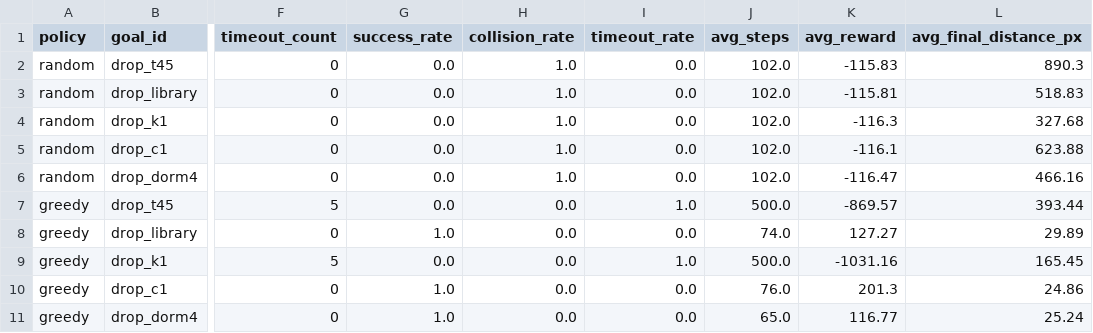
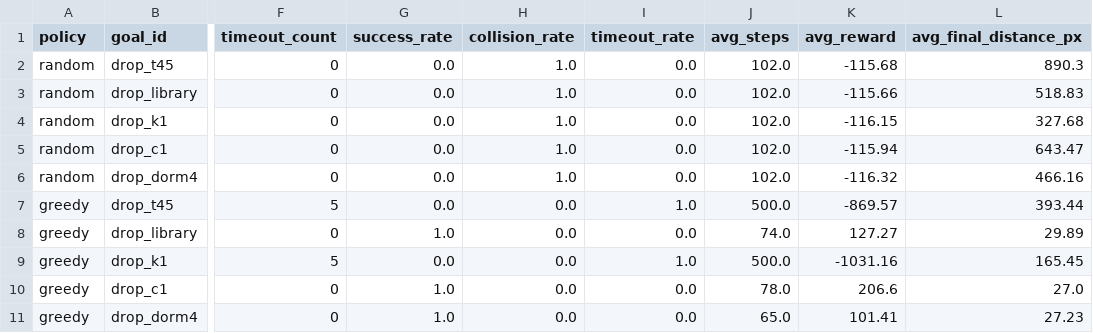
Before and after one commit to PHai237/TLU_UAV_PPO, a CSV file: results/policy_eval_summary.csv, drawn as a sheet; only a part is shown, gaps mark what is left out; the diff names each change by its address in the sheet, - before the commit and + after, or states it on an @@ line.

```diff
--- a/results/policy_eval_summary.csv
+++ b/results/policy_eval_summary.csv
-K2 (avg_reward): -115.83
+K2 (avg_reward): -115.68
-K3 (avg_reward): -115.81
+K3 (avg_reward): -115.66
-K4 (avg_reward): -116.3
+K4 (avg_reward): -116.15
-K5 (avg_reward): -116.1
+K5 (avg_reward): -115.94
-L5 (avg_final_distance_px): 623.88
+L5 (avg_final_distance_px): 643.47
-K6 (avg_reward): -116.47
+K6 (avg_reward): -116.32
-J10 (avg_steps): 76.0
+J10 (avg_steps): 78.0
-K10 (avg_reward): 201.3
+K10 (avg_reward): 206.6
-L10 (avg_final_distance_px): 24.86
+L10 (avg_final_distance_px): 27.0
-K11 (avg_reward): 116.77
+K11 (avg_reward): 101.41
-L11 (avg_final_distance_px): 25.24
+L11 (avg_final_distance_px): 27.23
```
Also changed, not shown: results/astar_metrics.csv, 31 other files.
